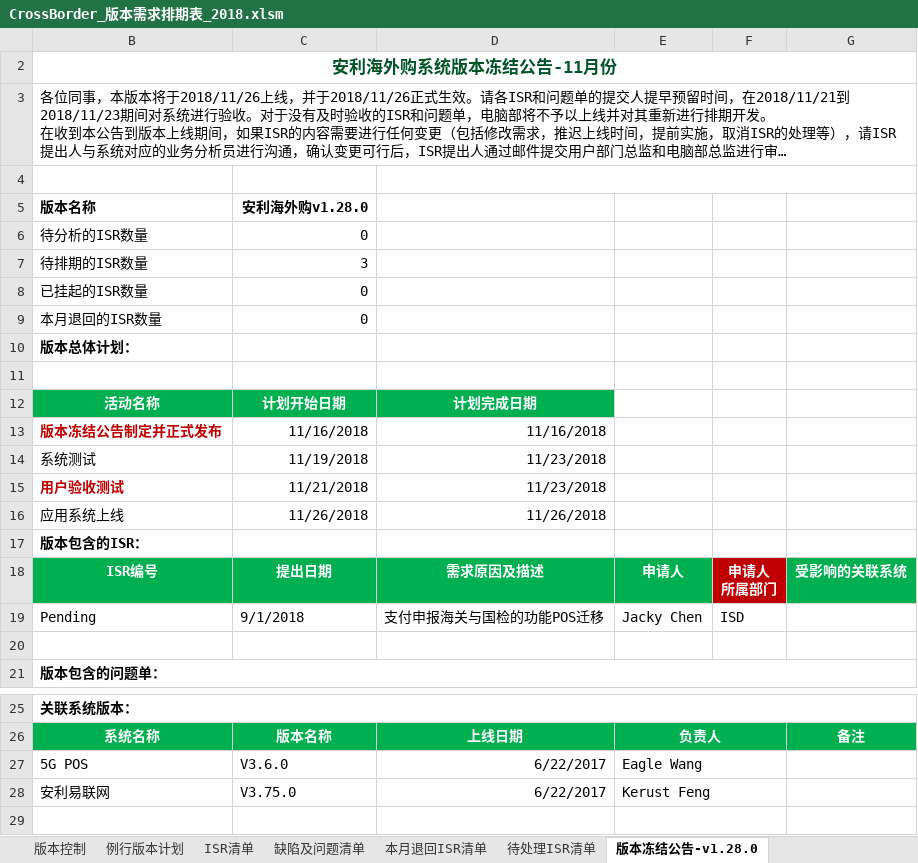
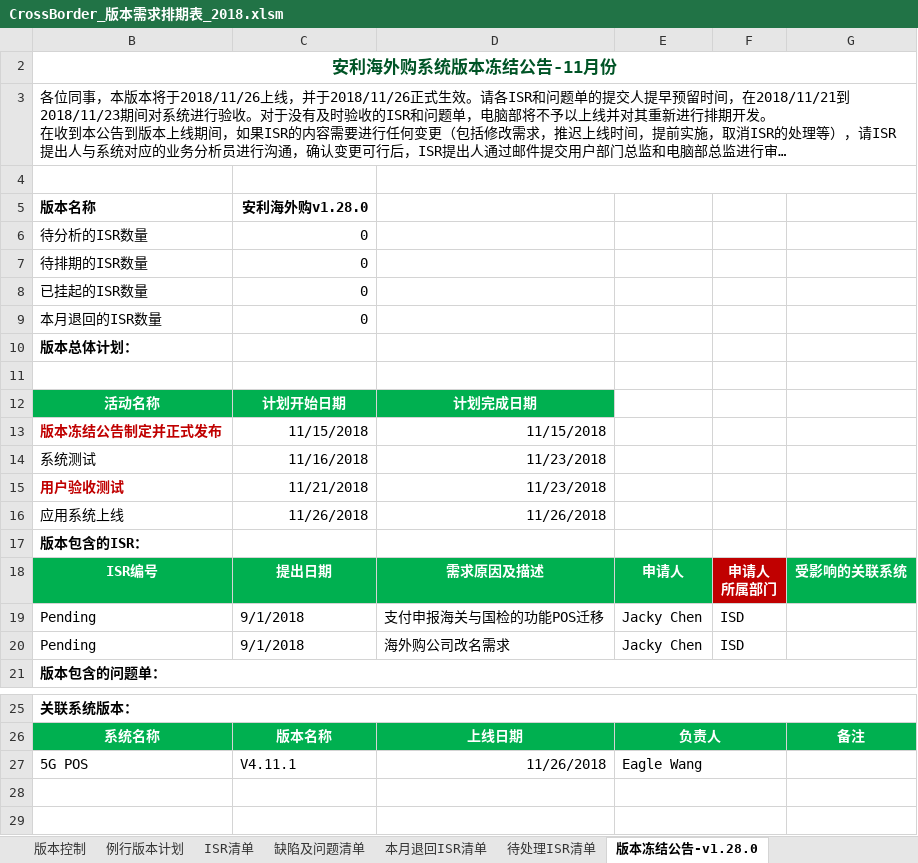
Before and after one commit to kerust1234/ahkamanet, an Excel workbook: requirement/CrossBorder_版本需求排期表_2018.xlsm, sheet 版本冻结公告-v1.28.0, drawn as a sheet; only a part is shown, gaps mark what is left out; long unchanged cells end in …; values as stored, in another font and other column widths than the file's, no borders; charts and pictures not drawn; the diff names each change by its address in the sheet, - before the commit and + after, or states it on an @@ line.

Commit message:
add 1.28.0 version info

```diff
--- a/requirement/CrossBorder_版本需求排期表_2018.xlsm (sheet 版本冻结公告-v1.28.0)
+++ b/requirement/CrossBorder_版本需求排期表_2018.xlsm (sheet 版本冻结公告-v1.28.0)
-C7 (安利海外购v1.28.0): 3
+C7 (安利海外购v1.28.0): 0
-C13 (安利海外购v1.28.0): 11/16/2018
+C13 (安利海外购v1.28.0): 11/15/2018
-D13: 11/16/2018
+D13: 11/15/2018
-C14 (安利海外购v1.28.0): 11/19/2018
+C14 (安利海外购v1.28.0): 11/16/2018
-row 20: (empty)
+row 20: Pending | 9/1/2018 | 海外购公司改名需求 | Jacky Chen | ISD
-C27 (安利海外购v1.28.0): V3.6.0
+C27 (安利海外购v1.28.0): V4.11.1
-D27: 6/22/2017
+D27: 11/26/2018
-row 28: 安利易联网 | V3.75.0 | 6/22/2017 | Kerust Feng
+row 28: (empty)
```
Also changed, not shown: sheet ISR清单, sheet 版本冻结公告-复制模板, formulas that keep their value, charts or pictures.
